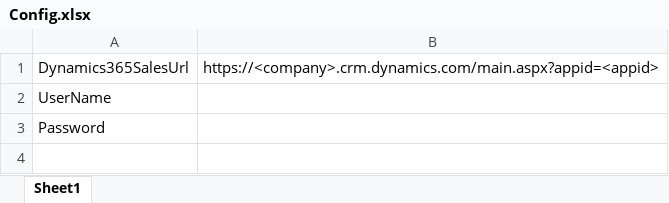
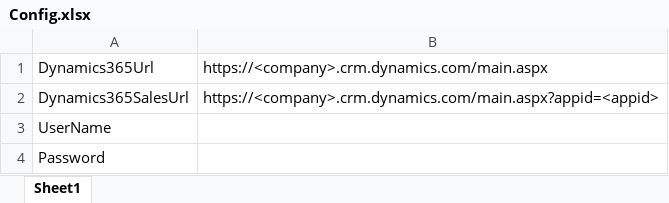
Before and after one commit to CodeMadeEasy01/dynamics365testing, an Excel workbook: Config.xlsx, sheet Sheet1, drawn as a sheet; values as stored, in another font and other column widths than the file's, no borders; the diff names each change by its address in the sheet, - before the commit and + after, or states it on an @@ line.

```diff
--- a/Config.xlsx (sheet Sheet1)
+++ b/Config.xlsx (sheet Sheet1)
+row 1: Dynamics365Url | https://<company>.crm.dynamics.com/main.aspx
```
Also changed, not shown: 4 other files.
